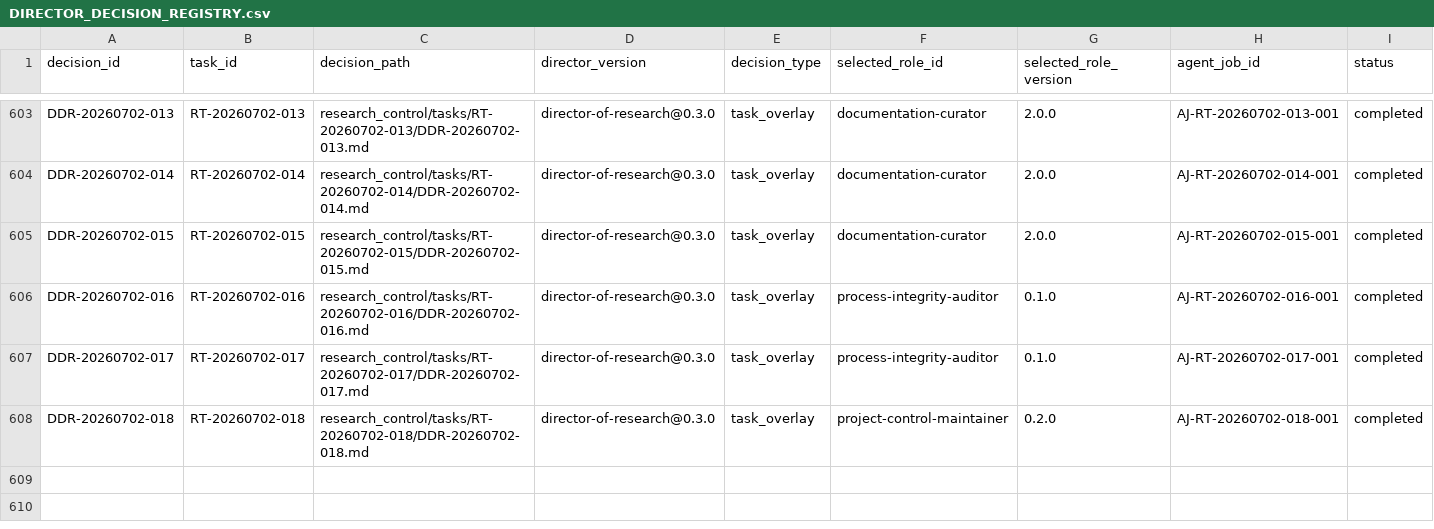
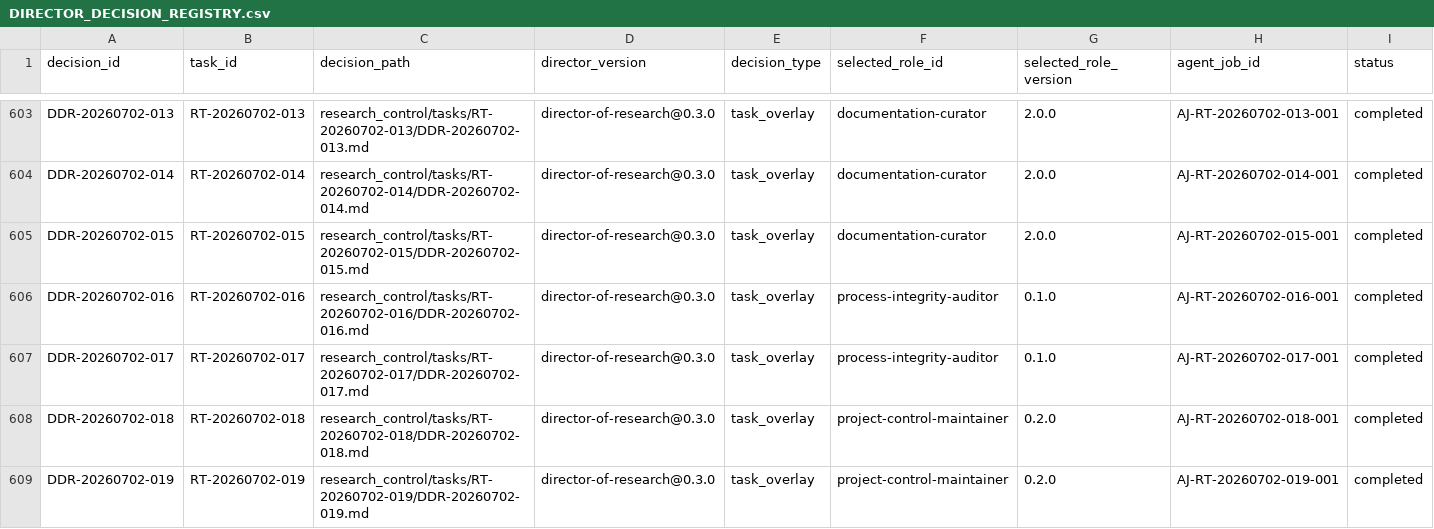
Before and after one commit to AngryOwlAI/The-AEther-Flow, a CSV file: registries/DIRECTOR_DECISION_REGISTRY.csv, drawn as a sheet; only a part is shown, gaps mark what is left out; rows hold the shown columns only; the diff names each change by its address in the sheet, - before the commit and + after, or states it on an @@ line.

Commit message:
Research control: RT-20260702-019 project-control-maintainer@0.2.0--RT-20260702-019 completion
Decision: DDR-20260702-019

AgentJob: AJ-RT-20260702-019-001

Handoff: handoff-0472

Summary: RT-20260702-019 completed one bounded v14 P8-T02 route history extractor packet. It added extract_route_history.py tests and a task-local recent matter/RR_E sample while preserving all physics claim-promotion blocks.

Validation: memory bootstrap PASS; research-control PASS; diff allowlist PASS

Push: not performed

```diff
--- a/registries/DIRECTOR_DECISION_REGISTRY.csv
+++ b/registries/DIRECTOR_DECISION_REGISTRY.csv
+row 609: DDR-20260702-019 | RT-20260702-019 | research_control/tasks/RT-20260702-019/DDR-20260702-019.md | director-of-research@0.3.0 | task_overlay | project-control-maintainer | 0.2.0 | AJ-RT-20260702-019-001 | completed
```
Also changed, not shown: registries/CONTENT_SEMANTIC_REGISTRY.csv, registries/MARKDOWN_SOURCE_REGISTRY.csv, 31 other files.
